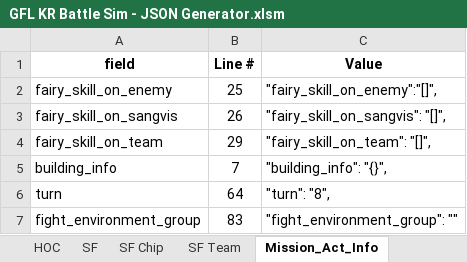
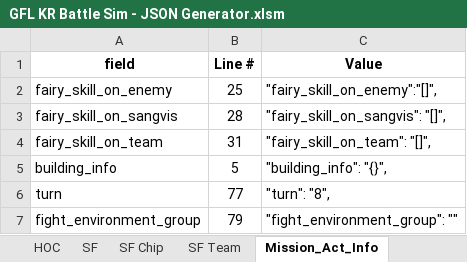
Before and after one commit to randomqwerty/GFLBattleSim-JSONGenerator, an Excel workbook: GFL KR Battle Sim - JSON Generator.xlsm, sheet Mission_Act_Info, drawn as a sheet; values as stored, in another font and other column widths than the file's, no borders; the diff names each change by its address in the sheet, - before the commit and + after, or states it on an @@ line.

Commit message:
Add new grey zone speqs; modify workbook updater to transfer more fields

```diff
--- a/GFL KR Battle Sim - JSON Generator.xlsm (sheet Mission_Act_Info)
+++ b/GFL KR Battle Sim - JSON Generator.xlsm (sheet Mission_Act_Info)
-B3 (Line #): 26
+B3 (Line #): 28
-B4 (Line #): 29
+B4 (Line #): 31
-B5 (Line #): 7
+B5 (Line #): 5
-B6 (Line #): 64
+B6 (Line #): 77
-B7 (Line #): 83
+B7 (Line #): 79
```
Also changed, not shown: sheet GFBattleSimulator, sheet Main, 2 other files.
